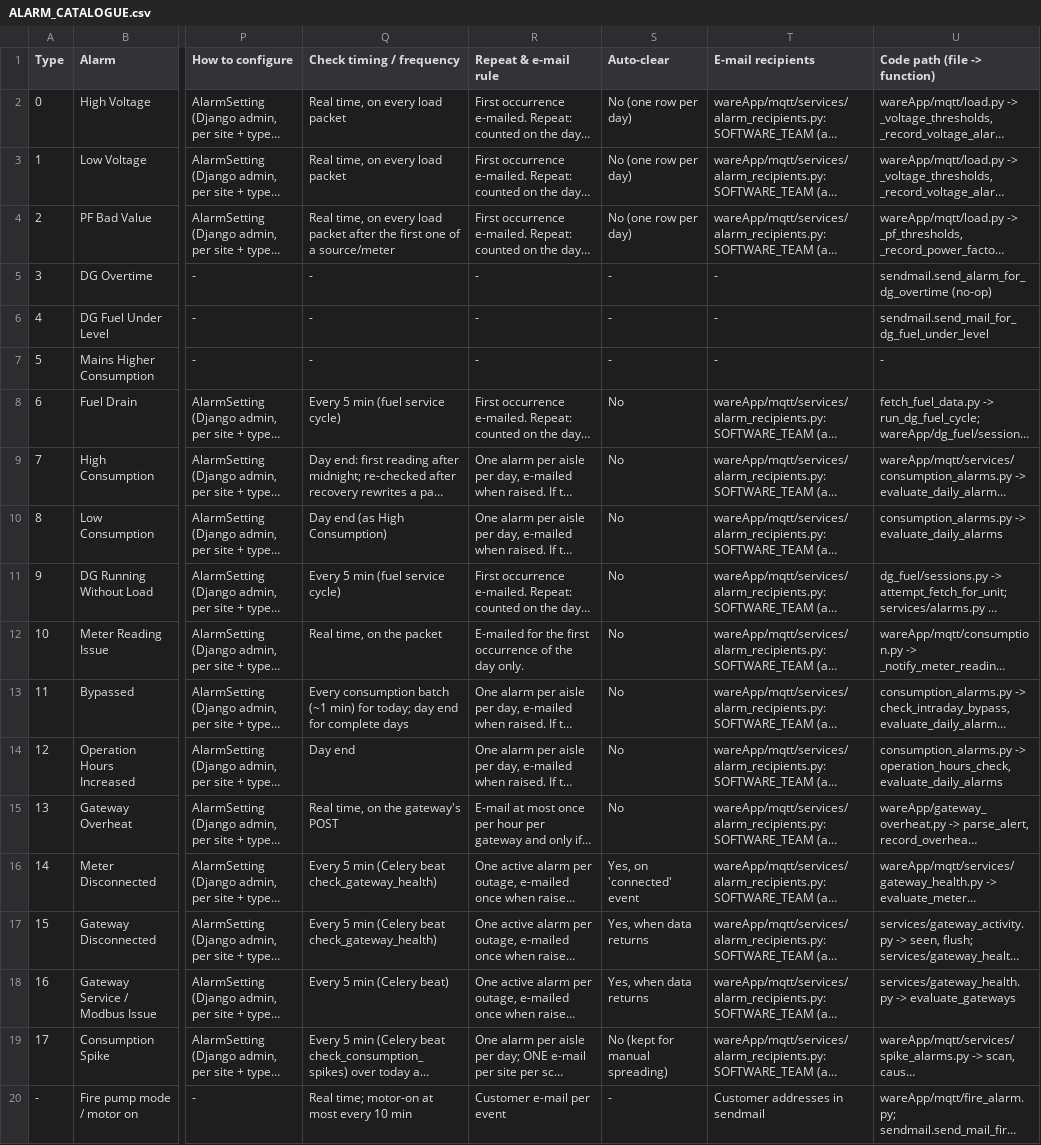
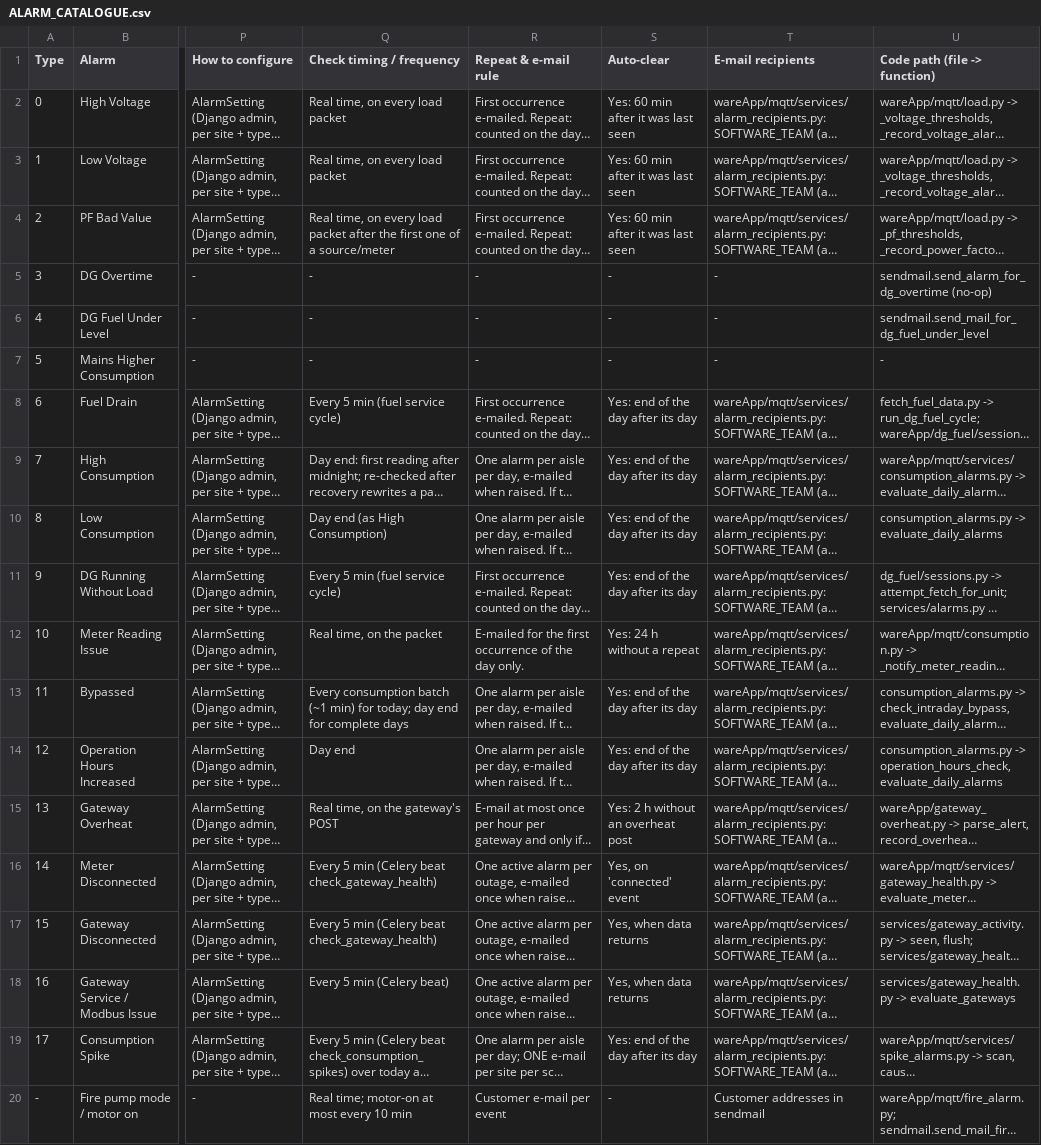
Before and after one commit to ashutoshdubey-aviconn/AVC-backend, a CSV file: docs/alarms/ALARM_CATALOGUE.csv, drawn as a sheet; only a part is shown, gaps mark what is left out; long unchanged cells end in …; the diff names each change by its address in the sheet, - before the commit and + after, or states it on an @@ line.

Commit message:
Close resolved alarms automatically; 'active' now means still happening
Only the outage alarms (14 / 15 / 16) were ever closed; every other alarm
stayed is_active forever (13,030 of 13,031 alarms in the local copy), so
active_alarms, consumptionAlarms and the super-admin list counted history.

alarm_closer.close_resolved (Celery beat every ALARM_CLOSE_CHECK_SECONDS,
no e-mail) closes:
- 0 / 1 / 2 voltage, PF: 60 min after last seen (re-counted every 30 min
  while the problem lasts);
- 13 gateway overheat: 2 h without a post;
- 10 meter reading issue: 24 h without a repeat;
- daily alarms 6, 7, 8, 9, 11, 12, 17: at the end of the day after their
  day (visible one full day), off_time = end of their day.
A closed issue that comes back is raised as a new alarm. No API view
changed. manage.py close_resolved_alarms [--dry-run] runs it by hand.
Catalogue: auto-clear column and settings updated.

```diff
--- a/docs/alarms/ALARM_CATALOGUE.csv
+++ b/docs/alarms/ALARM_CATALOGUE.csv
-S2:S4 (Auto-clear): No (one row per day)
+S2:S4 (Auto-clear): Yes: 60 min after it was last seen
-S8:S11 (Auto-clear): No
+S8:S11 (Auto-clear): Yes: end of the day after its day
-S12 (Auto-clear): No
+S12 (Auto-clear): Yes: 24 h without a repeat
-S13:S14 (Auto-clear): No
+S13:S14 (Auto-clear): Yes: end of the day after its day
-S15 (Auto-clear): No
+S15 (Auto-clear): Yes: 2 h without an overheat post
-S19 (Auto-clear): No (kept for manual spreading)
+S19 (Auto-clear): Yes: end of the day after its day
```
Also changed, not shown: 8 other files.
